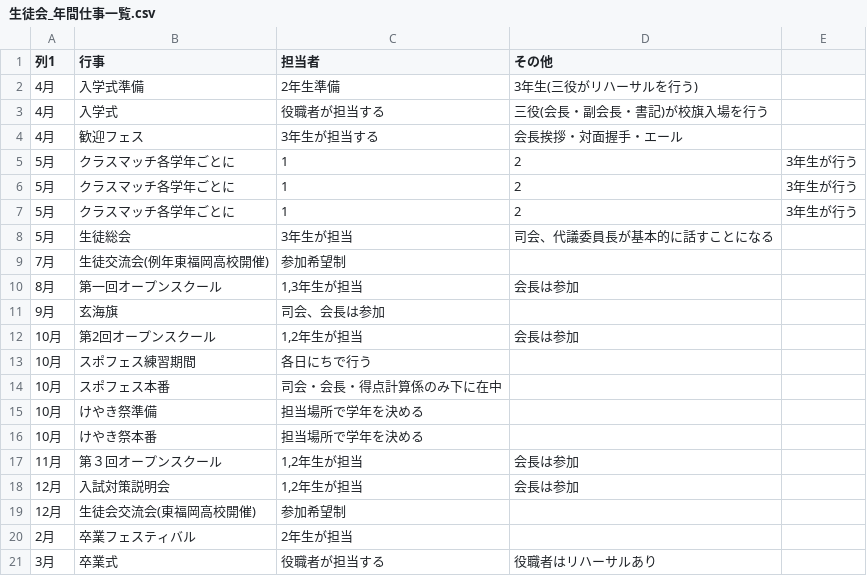
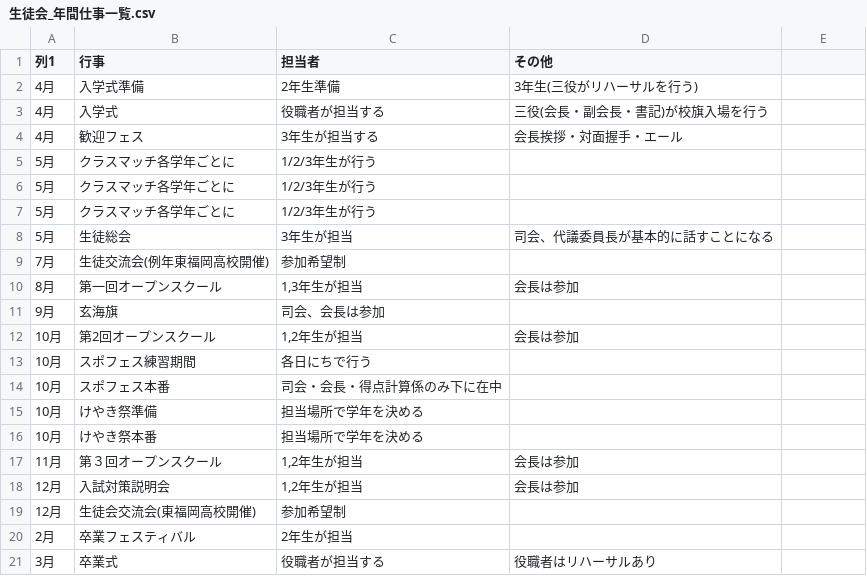
Before and after one commit to hirokidoi4-source/student-council-app, a CSV file: 生徒会_年間仕事一覧.csv, drawn as a sheet.

Commit message:
Update 生徒会_年間仕事一覧.csv

```diff
--- a/生徒会_年間仕事一覧.csv
+++ b/生徒会_年間仕事一覧.csv
@@ -4,5 +4,5 @@
 4月,歓迎フェス,3年生が担当する,会長挨拶・対面握手・エール
-5月,クラスマッチ各学年ごとに,1,2,3年生が行う,
-5月,クラスマッチ各学年ごとに,1,2,3年生が行う,
-5月,クラスマッチ各学年ごとに,1,2,3年生が行う,
+5月,クラスマッチ各学年ごとに,1/2/3年生が行う,
+5月,クラスマッチ各学年ごとに,1/2/3年生が行う,
+5月,クラスマッチ各学年ごとに,1/2/3年生が行う,
 5月,生徒総会,3年生が担当,司会、代議委員長が基本的に話すことになる
```
